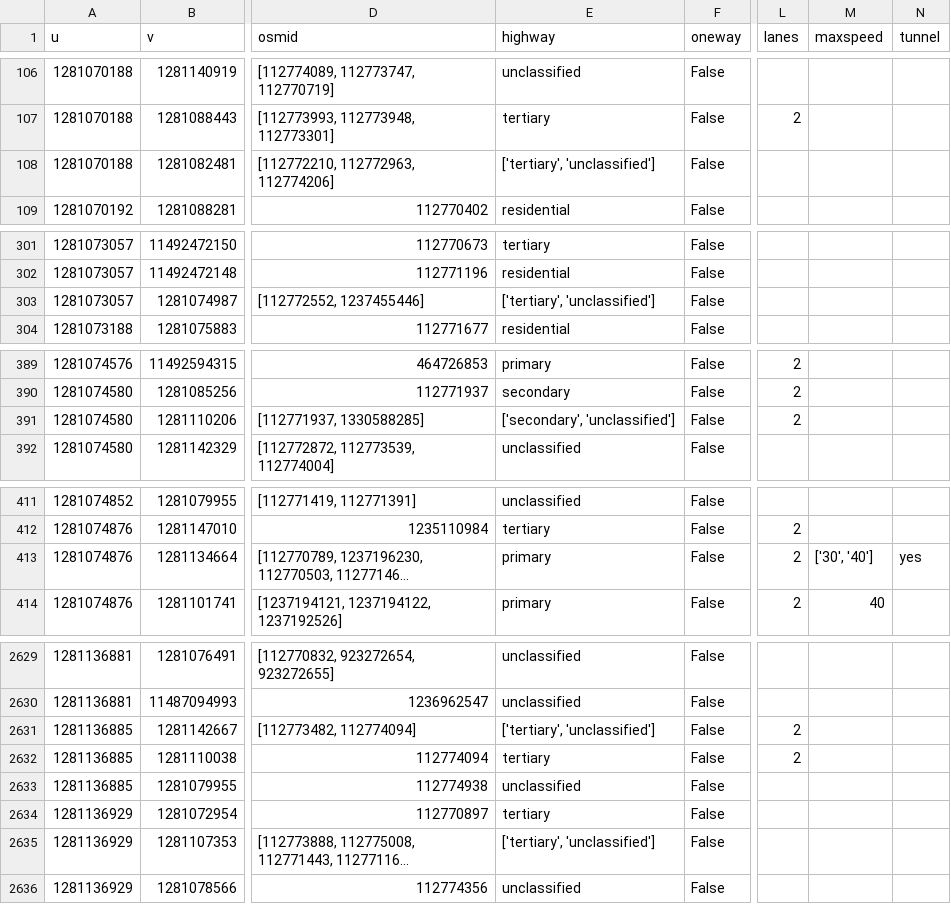
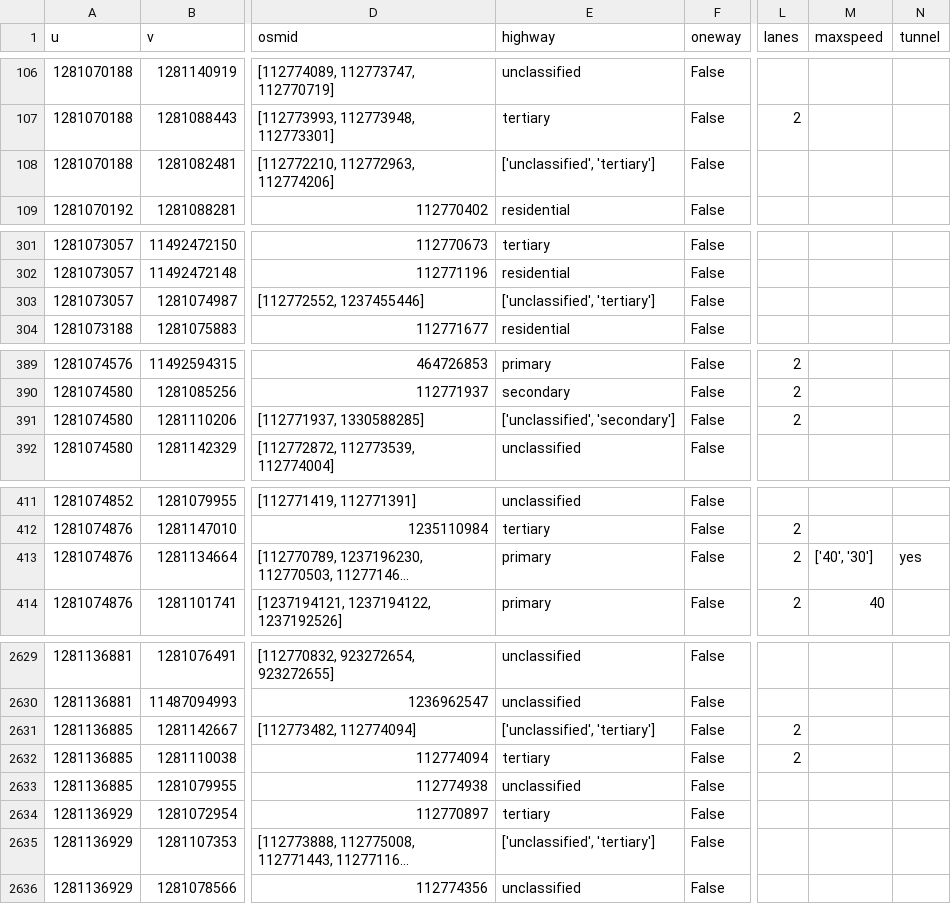
Before and after one commit to CosmosDever/EvacuationPJ, a CSV file: suzu_edges.csv, drawn as a sheet; only a part is shown, gaps mark what is left out; long unchanged cells end in …; the diff covers the shown part only; the diff names each change by its address in the sheet, - before the commit and + after, or states it on an @@ line.

```diff
--- a/suzu_edges.csv
+++ b/suzu_edges.csv
-E108 (highway): ['tertiary', 'unclassified']
+E108 (highway): ['unclassified', 'tertiary']
-E303 (highway): ['tertiary', 'unclassified']
+E303 (highway): ['unclassified', 'tertiary']
-E391 (highway): ['secondary', 'unclassified']
+E391 (highway): ['unclassified', 'secondary']
-M413 (maxspeed): ['30', '40']
+M413 (maxspeed): ['40', '30']
-E2631 (highway): ['tertiary', 'unclassified']
+E2631 (highway): ['unclassified', 'tertiary']
-E2635 (highway): ['tertiary', 'unclassified']
+E2635 (highway): ['unclassified', 'tertiary']
```
Also changed, not shown: 26 edited cells elsewhere in this file, 9 other files.
